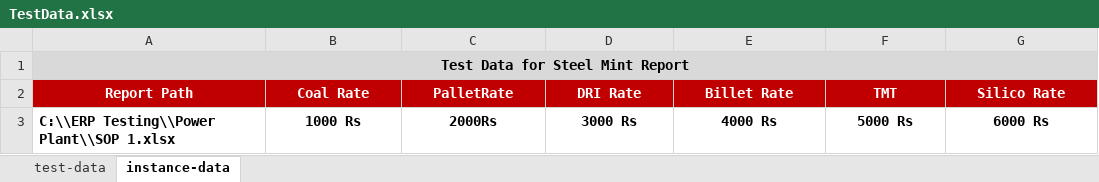
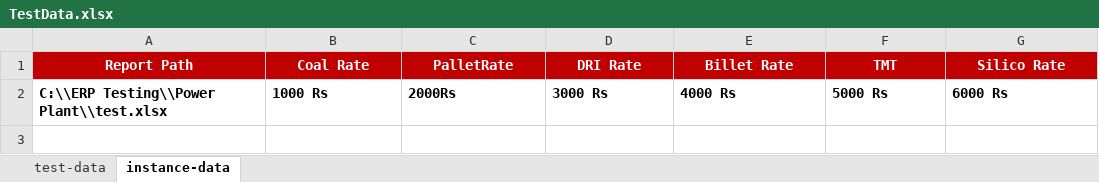
Before and after one commit to Vishwanathak007/UATAutopilot, an Excel workbook: src/main/java/com/autopilot/datafiles/TestData.xlsx, sheet instance-data, drawn as a sheet; values as stored, in another font and other column widths than the file's, no borders; removed rows and columns are numbered as before the commit, all else as after; the diff names each change by its address in the sheet, - before the commit and + after, or states it on an @@ line.

```diff
--- a/src/main/java/com/autopilot/datafiles/TestData.xlsx (sheet instance-data)
+++ b/src/main/java/com/autopilot/datafiles/TestData.xlsx (sheet instance-data)
-row 1: Test Data for Steel Mint Report
-A2 (Report Path): C:\\ERP Testing\\Power Plant\\SOP 1.xlsx
+A2 (Report Path): C:\\ERP Testing\\Power Plant\\test.xlsx
-B2:G2 alignment: center
+B2:G2 alignment: left
```
Also changed, not shown: 13 other files.
